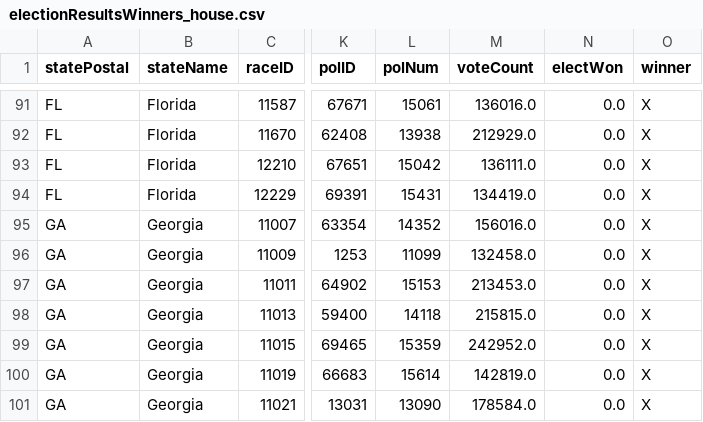
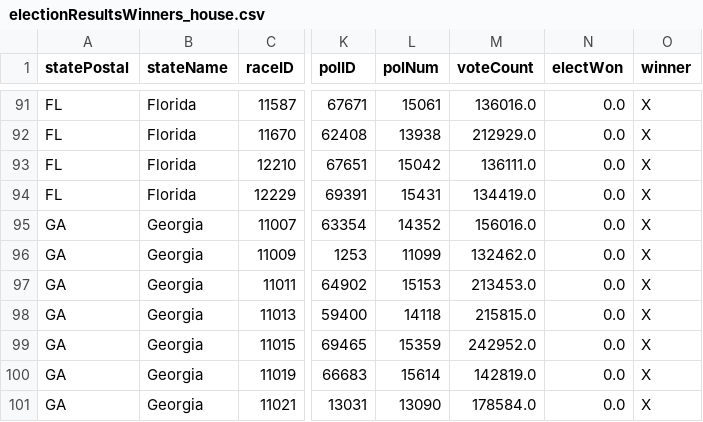
Before and after one commit to Nikkei-Visual-Data-Journalism/MidTermElection_1123409584372xxbb225, a CSV file: APAPI/electionResultsWinners_house.csv, drawn as a sheet; only a part is shown, gaps mark what is left out; the diff names each change by its address in the sheet, - before the commit and + after, or states it on an @@ line.

```diff
--- a/APAPI/electionResultsWinners_house.csv
+++ b/APAPI/electionResultsWinners_house.csv
-M96 (voteCount): 132458.0
+M96 (voteCount): 132462.0
```
Also changed, not shown: 1 other file.
